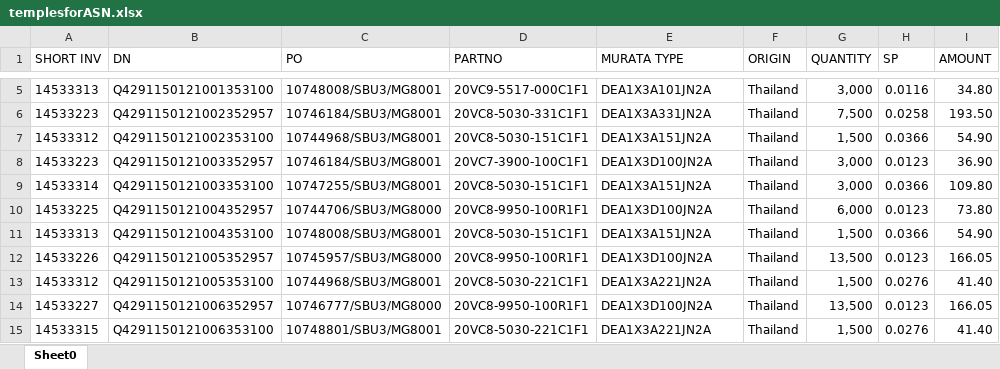
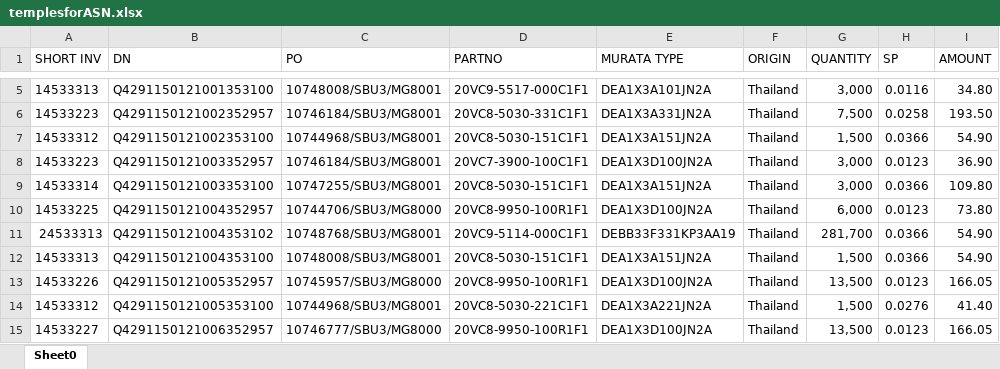
Before and after one commit to xlgwr/pie, an Excel workbook: FrmPIE/0temple/templesforASN.xlsx, sheet Sheet0, drawn as a sheet; only a part is shown, gaps mark what is left out; the shorter side is filled out with more unchanged rows; values as stored, in another font and other column widths than the file's, no borders; the diff names each change by its address in the sheet, - before the commit and + after, or states it on an @@ line.

```diff
--- a/FrmPIE/0temple/templesforASN.xlsx (sheet Sheet0)
+++ b/FrmPIE/0temple/templesforASN.xlsx (sheet Sheet0)
+row 11: 24533313 | Q4291150121004353102 | 10748768/SBU3/MG8001 | 20VC9-5114-000C1F1 | DEBB33F331KP3AA19 | Thailand | 281,700 | 0.0366 | 54.90
```
Also changed, not shown: 3 other files.
